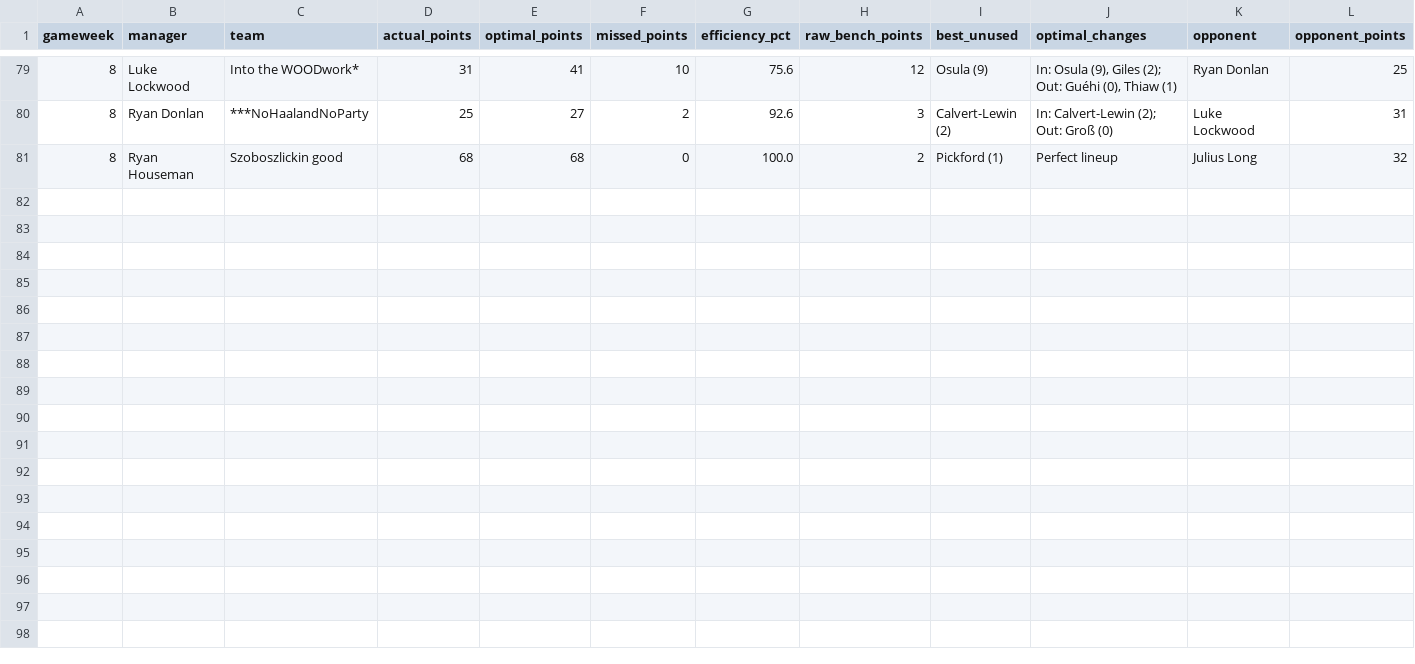
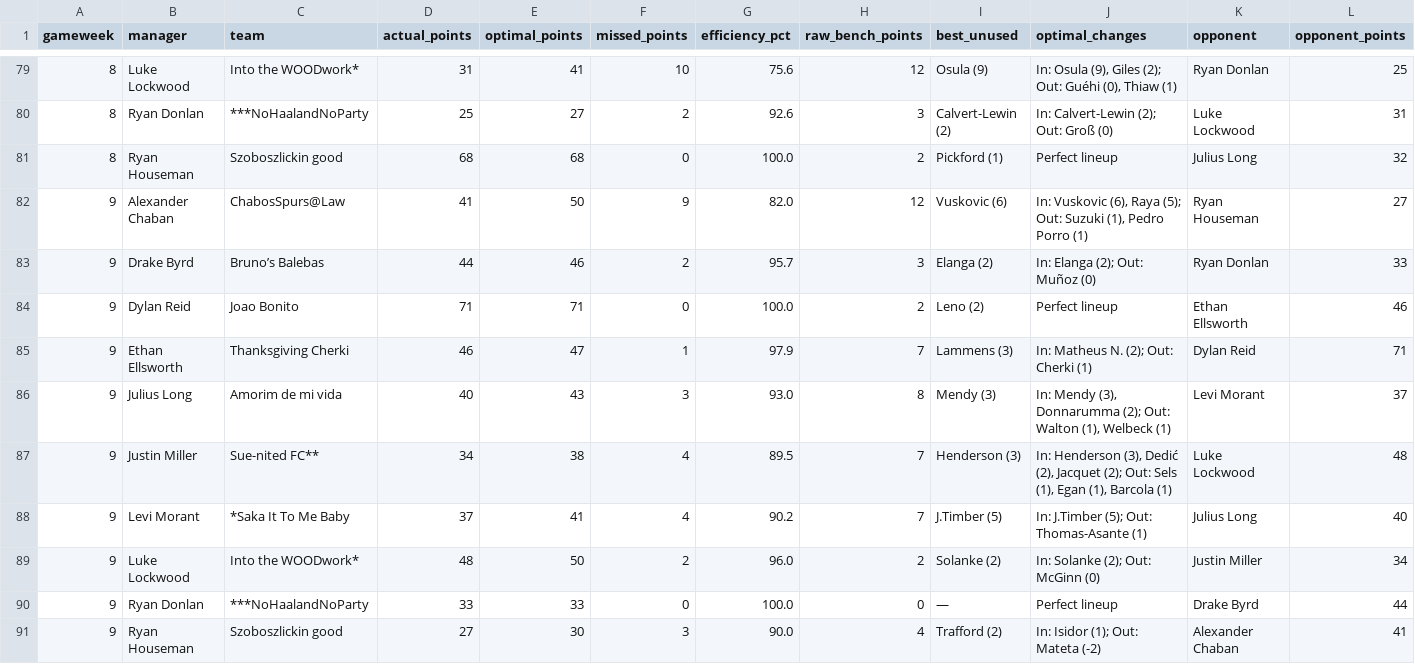
Before and after one commit to rdonlan/draft-fpl, a CSV file: data/analysis/2026-2027/lineup_efficiency_weekly.csv, drawn as a sheet; only a part is shown, gaps mark what is left out; rows hold the shown columns only; the diff names each change by its address in the sheet, - before the commit and + after, or states it on an @@ line.

```diff
--- a/data/analysis/2026-2027/lineup_efficiency_weekly.csv
+++ b/data/analysis/2026-2027/lineup_efficiency_weekly.csv
+row 82: 9 | Alexander Chaban | ChabosSpurs@Law | 41 | 50 | 9 | 82.0 | 12 | Vuskovic (6) | In: Vuskovic (6), Raya (5); Out: Suzuki (1), Pedro Porro (1) | Ryan Houseman | 27
+row 83: 9 | Drake Byrd | Bruno’s Balebas | 44 | 46 | 2 | 95.7 | 3 | Elanga (2) | In: Elanga (2); Out: Muñoz (0) | Ryan Donlan | 33
+row 84: 9 | Dylan Reid | Joao Bonito | 71 | 71 | 0 | 100.0 | 2 | Leno (2) | Perfect lineup | Ethan Ellsworth | 46
+row 85: 9 | Ethan Ellsworth | Thanksgiving Cherki | 46 | 47 | 1 | 97.9 | 7 | Lammens (3) | In: Matheus N. (2); Out: Cherki (1) | Dylan Reid | 71
+row 86: 9 | Julius Long | Amorim de mi vida | 40 | 43 | 3 | 93.0 | 8 | Mendy (3) | In: Mendy (3), Donnarumma (2); Out: Walton (1), Welbeck (1) | Levi Morant | 37
+row 87: 9 | Justin Miller | Sue-nited FC** | 34 | 38 | 4 | 89.5 | 7 | Henderson (3) | In: Henderson (3), Dedić (2), Jacquet (2); Out: Sels (1), Egan (1), Barcola (1) | Luke Lockwood | 48
+row 88: 9 | Levi Morant | *Saka It To Me Baby | 37 | 41 | 4 | 90.2 | 7 | J.Timber (5) | In: J.Timber (5); Out: Thomas-Asante (1) | Julius Long | 40
+row 89: 9 | Luke Lockwood | Into the WOODwork* | 48 | 50 | 2 | 96.0 | 2 | Solanke (2) | In: Solanke (2); Out: McGinn (0) | Justin Miller | 34
+row 90: 9 | Ryan Donlan | ***NoHaalandNoParty | 33 | 33 | 0 | 100.0 | 0 | — | Perfect lineup | Drake Byrd | 44
+row 91: 9 | Ryan Houseman | Szoboszlickin good | 27 | 30 | 3 | 90.0 | 4 | Trafford (2) | In: Isidor (1); Out: Mateta (-2) | Alexander Chaban | 41
```
Also changed, not shown: data/analysis/2026-2027/team_event_scores.csv, data/analysis/2026-2027/top_contributors.csv, 44 other files.
